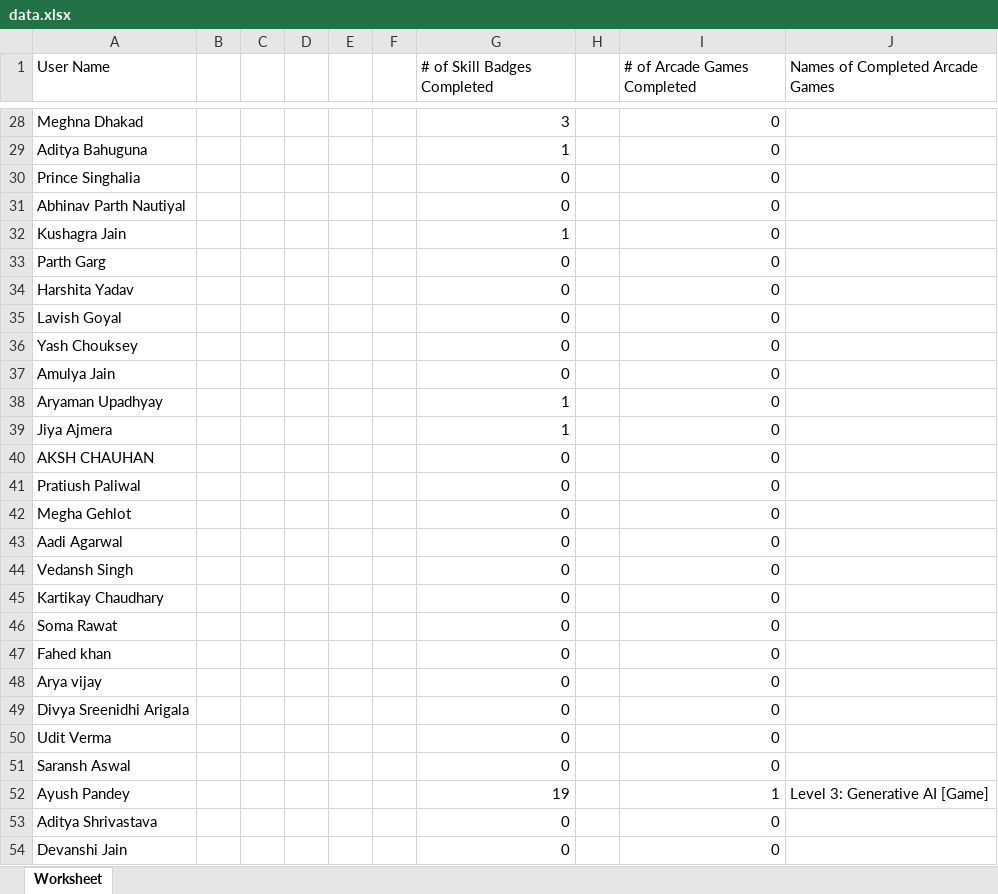
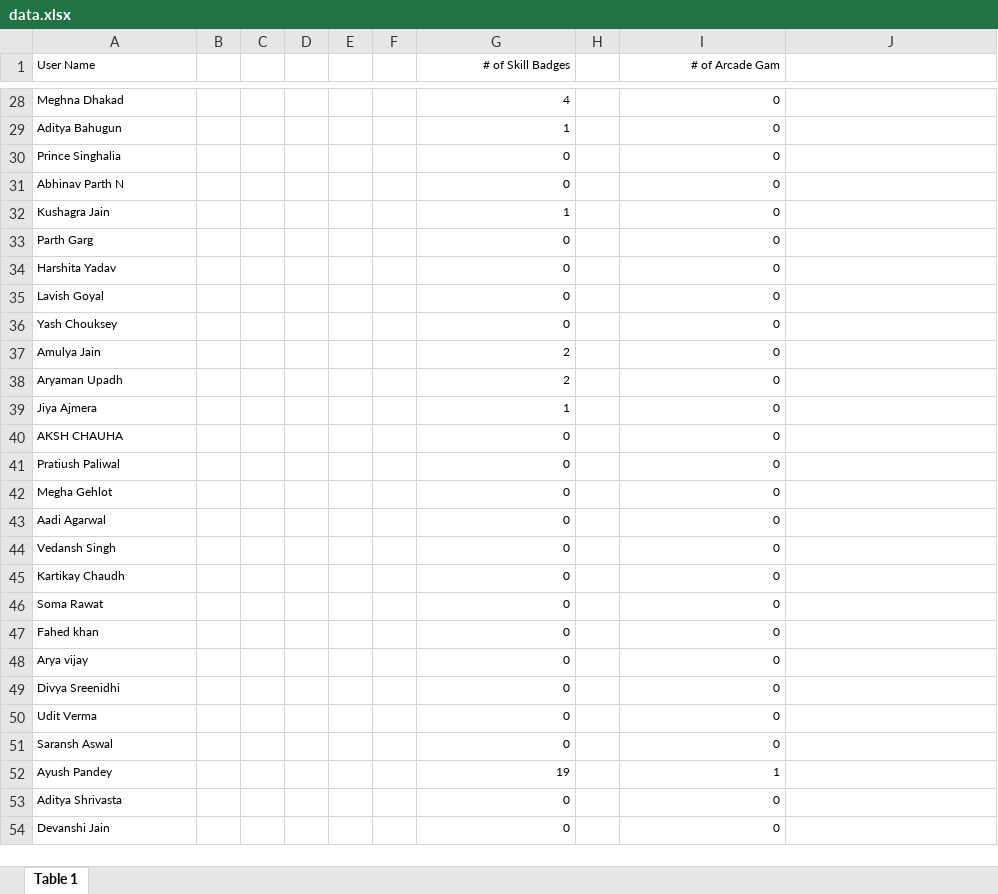
Before and after one commit to XPert007/gdglb, an Excel workbook: data.xlsx, sheet Table 1, drawn as a sheet; only a part is shown, gaps mark what is left out; values as stored, in another font and other column widths than the file's, no borders; the diff covers the shown part only; the diff names each change by its address in the sheet, - before the commit and + after, or states it on an @@ line.

```diff
--- a/data.xlsx (sheet Table 1)
+++ b/data.xlsx (sheet Table 1)
-sheet tab: Worksheet
+sheet tab: Table 1
@@ A1 text size: smaller @@
-G1: # of Skill Badges Completed
+G1: # of Skill Badges
@@ G1 text size: smaller, alignment: left → right @@
-I1: # of Arcade Games Completed
+I1: # of Arcade Gam
@@ I1 text size: smaller, alignment: left → right @@
-J1: Names of Completed Arcade Games
+J1: (empty)
@@ A28:A54 text size: smaller @@
@@ G28:G54 text size: smaller @@
-G28 (# of Skill Badges): 3
+G28 (# of Skill Badges): 4
@@ I28:I54 text size: smaller @@
-A29 (User Name): Aditya Bahuguna
+A29 (User Name): Aditya Bahugun
-A31 (User Name): Abhinav Parth Nautiyal
+A31 (User Name): Abhinav Parth N
-G37 (# of Skill Badges): 0
+G37 (# of Skill Badges): 2
-A38 (User Name): Aryaman Upadhyay
+A38 (User Name): Aryaman Upadh
-G38 (# of Skill Badges): 1
+G38 (# of Skill Badges): 2
-A40 (User Name): AKSH CHAUHAN
+A40 (User Name): AKSH CHAUHA
-A45 (User Name): Kartikay Chaudhary
+A45 (User Name): Kartikay Chaudh
-A49 (User Name): Divya Sreenidhi Arigala
+A49 (User Name): Divya Sreenidhi
-J52: Level 3: Generative AI [Game]
+J52: (empty)
-A53 (User Name): Aditya Shrivastava
+A53 (User Name): Aditya Shrivasta
```
Also changed, not shown: 2 added rows, 2 removed rows, 71 edited cells and cell formats elsewhere in this sheet, 1 other file.
